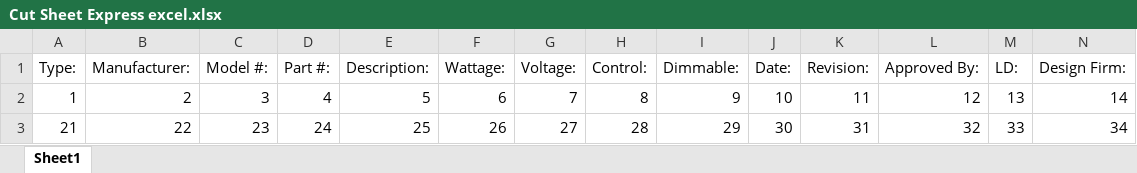
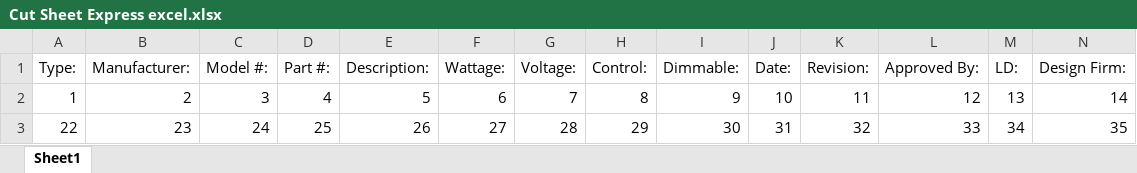
Before and after one commit to Jaceimet/Meta-Cut-Sheet, an Excel workbook: src/main/resources/Cut Sheet Express excel.xlsx, sheet Sheet1, drawn as a sheet; only a part is shown; values as stored, in another font and other column widths than the file's, no borders; removed rows and columns are numbered as before the commit, all else as after; rows hold the shown columns only; the diff names each change by its address in the sheet, - before the commit and + after, or states it on an @@ line.

```diff
--- a/src/main/resources/Cut Sheet Express excel.xlsx (sheet Sheet1)
+++ b/src/main/resources/Cut Sheet Express excel.xlsx (sheet Sheet1)
-row 3: 21 | 22 | 23 | 24 | 25 | 26 | 27 | 28 | 29 | 30 | 31 | 32 | 33 | 34
+row 3: 22 | 23 | 24 | 25 | 26 | 27 | 28 | 29 | 30 | 31 | 32 | 33 | 34 | 35
```
Also changed, not shown: 1 other file.
